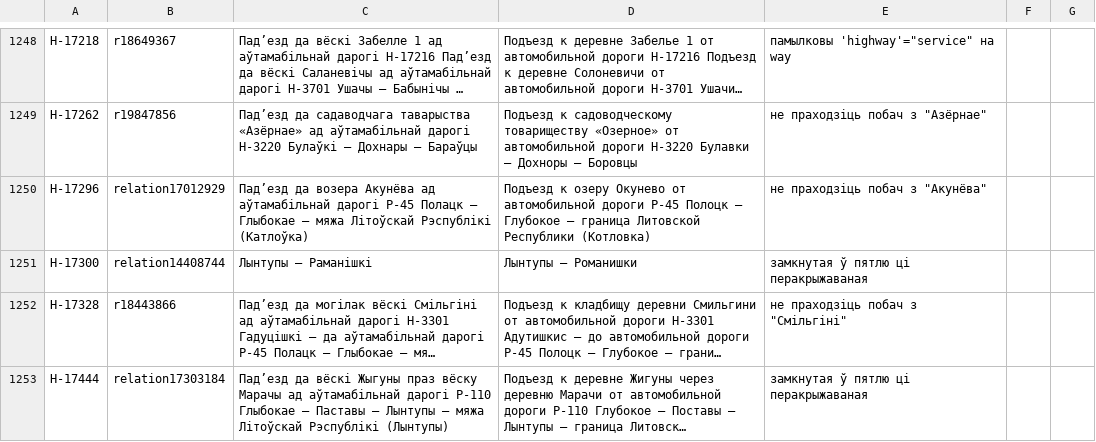
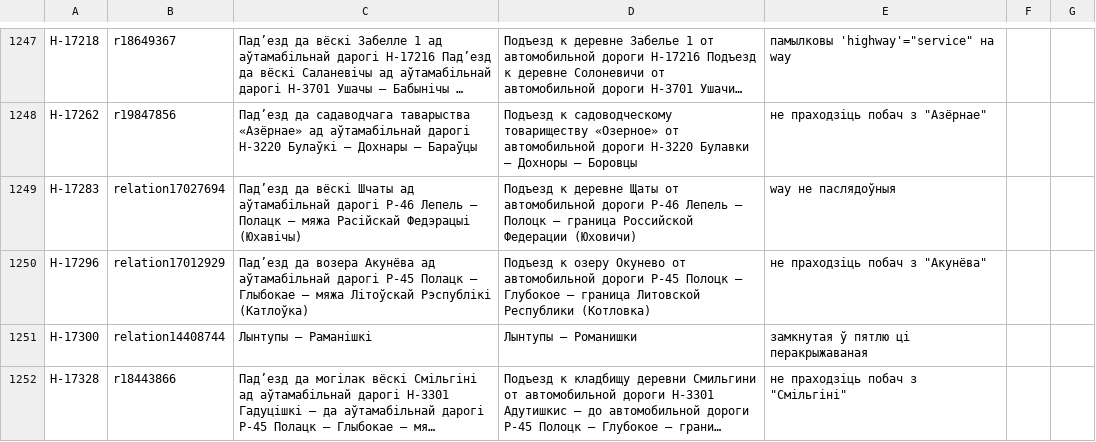
Before and after one commit to lidacity/osm-validator, a CSV file: docs/error.csv, drawn as a sheet; only a part is shown, gaps mark what is left out; the shorter side is filled out with more unchanged rows; long unchanged cells end in …; the diff covers the shown part only.

```diff
--- a/docs/error.csv
+++ b/docs/error.csv
@@ -1249,2 +1248,3 @@
 Н-17262;r19847856;Падʼезд да садаводчага таварыства «Азёрнае» ад аўтамабільнай дарогі Н-3220 Булаўкі – Дохнары – Бараўцы;Подъезд к садоводческому товариществу «Озерное» от автомобильной дороги Н-3220 Булавки – Дохноры – Боровцы;не праходзіць побач з "Азёрнае"
+Н-17283;relation17027694;Падʼезд да вёскі Шчаты ад аўтамабільнай дарогі Р-46 Лепель – Полацк – мяжа Расійскай Федэрацыі (Юхавічы);Подъезд к деревне Щаты от автомобильной дороги Р-46 Лепель – Полоцк – граница Российской Федерации (Юховичи);way не паслядоўныя
 Н-17296;relation17012929;Падʼезд да возера Акунёва ад аўтамабільнай дарогі Р-45 Полацк – Глыбокае – мяжа Літоўскай Рэспублікі (Катлоўка);Подъезд к озеру Окунево от автомобильной дороги Р-45 Полоцк – Глубокое – граница Литовской Республики (Котловка);не праходзіць побач з "Акунёва"
```
Also changed, not shown: 11 added rows, 13 removed rows and 6 edited cells elsewhere in this file, docs/boundary.csv, docs/missing.csv, 12 other files.
